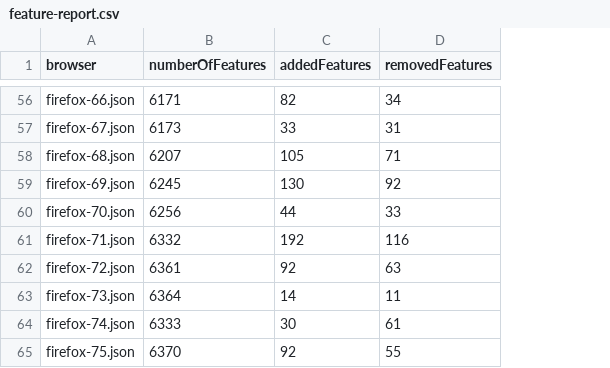
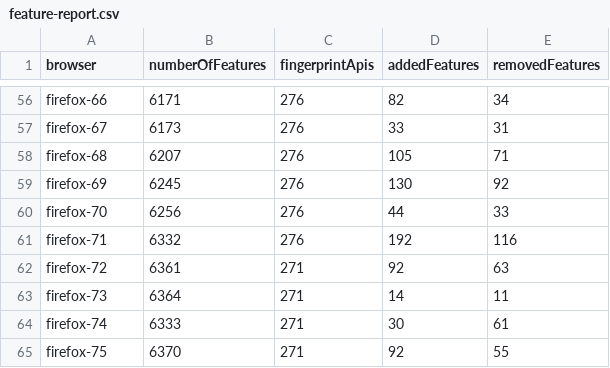
Before and after one commit to sa-akhavani/browserprint, a CSV file: analytics/reports/feature-report.csv, drawn as a sheet; only a part is shown, gaps mark what is left out; the diff covers the shown part only; the diff names each change by its address in the sheet, - before the commit and + after, or states it on an @@ line.

```diff
--- a/analytics/reports/feature-report.csv
+++ b/analytics/reports/feature-report.csv
+column C (fingerprintApis), rows 56-65: 276 | 276 | 276 | 276 | 276 | 276 | 271 | 271 | 271 | 271
-A56 (browser): firefox-66.json
+A56 (browser): firefox-66
-A57 (browser): firefox-67.json
+A57 (browser): firefox-67
-A58 (browser): firefox-68.json
+A58 (browser): firefox-68
-A59 (browser): firefox-69.json
+A59 (browser): firefox-69
-A60 (browser): firefox-70.json
+A60 (browser): firefox-70
-A61 (browser): firefox-71.json
+A61 (browser): firefox-71
-A62 (browser): firefox-72.json
+A62 (browser): firefox-72
-A63 (browser): firefox-73.json
+A63 (browser): firefox-73
-A64 (browser): firefox-74.json
+A64 (browser): firefox-74
-A65 (browser): firefox-75.json
+A65 (browser): firefox-75
```
Also changed, not shown: 54 edited cells elsewhere in this file.
